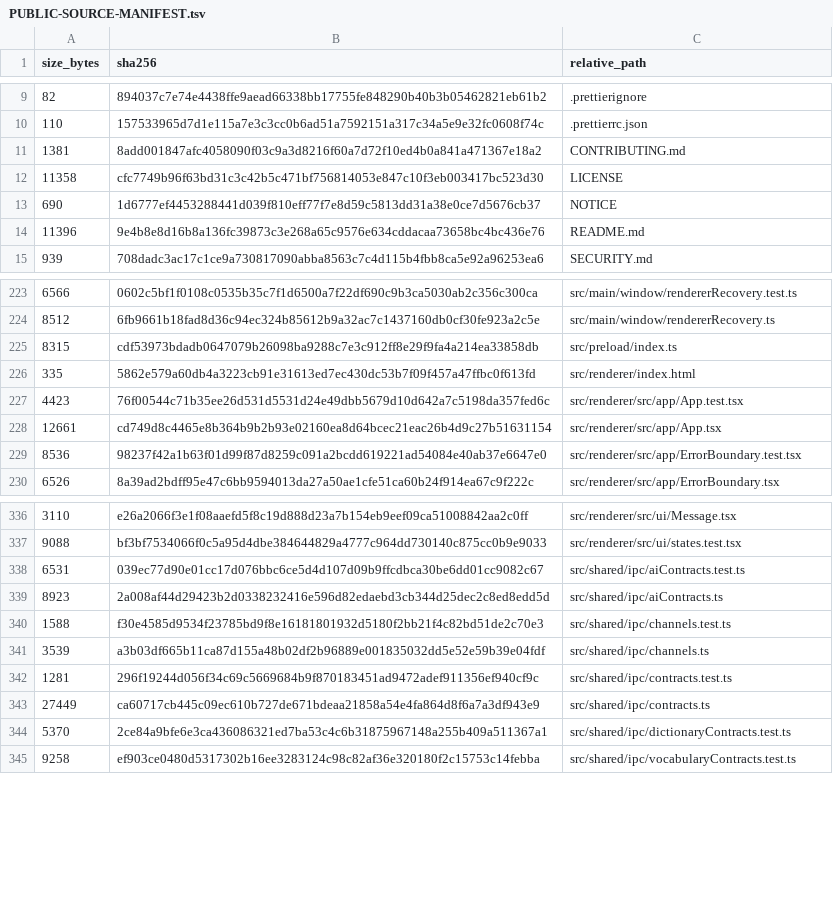
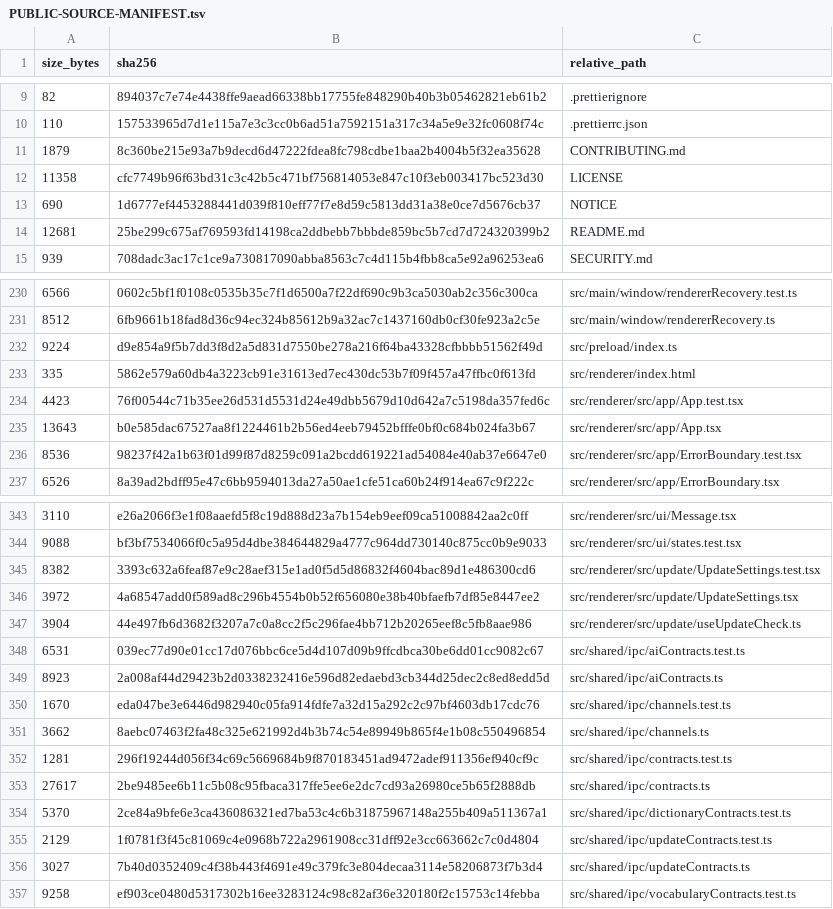
Before and after one commit to purubhoite/lexleaf, a TSV file: PUBLIC-SOURCE-MANIFEST.tsv, drawn as a sheet; only a part is shown, gaps mark what is left out; the diff covers the shown part only.

```diff
--- a/PUBLIC-SOURCE-MANIFEST.tsv
+++ b/PUBLIC-SOURCE-MANIFEST.tsv
@@ -10,6 +10,6 @@ size_bytes	sha256	relative_path
 110	157533965d7d1e115a7e3c3cc0b6ad51a7592151a317c34a5e9e32fc0608f74c	.prettierrc.json
-1381	8add001847afc4058090f03c9a3d8216f60a7d72f10ed4b0a841a471367e18a2	CONTRIBUTING.md
+1879	8c360be215e93a7b9decd6d47222fdea8fc798cdbe1baa2b4004b5f32ea35628	CONTRIBUTING.md
 11358	cfc7749b96f63bd31c3c42b5c471bf756814053e847c10f3eb003417bc523d30	LICENSE
 690	1d6777ef4453288441d039f810eff77f7e8d59c5813dd31a38e0ce7d5676cb37	NOTICE
-11396	9e4b8e8d16b8a136fc39873c3e268a65c9576e634cddacaa73658bc4bc436e76	README.md
+12681	25be299c675af769593fd14198ca2ddbebb7bbbde859bc5b7cd7d724320399b2	README.md
 939	708dadc3ac17c1ce9a730817090abba8563c7c4d115b4fbb8ca5e92a96253ea6	SECURITY.md
@@ -224,6 +231,6 @@ size_bytes	sha256	relative_path
 8512	6fb9661b18fad8d36c94ec324b85612b9a32ac7c1437160db0cf30fe923a2c5e	src/main/window/rendererRecovery.ts
-8315	cdf53973bdadb0647079b26098ba9288c7e3c912ff8e29f9fa4a214ea33858db	src/preload/index.ts
+9224	d9e854a9f5b7dd3f8d2a5d831d7550be278a216f64ba43328cfbbbb51562f49d	src/preload/index.ts
 335	5862e579a60db4a3223cb91e31613ed7ec430dc53b7f09f457a47ffbc0f613fd	src/renderer/index.html
 4423	76f00544c71b35ee26d531d5531d24e49dbb5679d10d642a7c5198da357fed6c	src/renderer/src/app/App.test.tsx
-12661	cd749d8c4465e8b364b9b2b93e02160ea8d64bcec21eac26b4d9c27b51631154	src/renderer/src/app/App.tsx
+13643	b0e585dac67527aa8f1224461b2b56ed4eeb79452bfffe0bf0c684b024fa3b67	src/renderer/src/app/App.tsx
 8536	98237f42a1b63f01d99f87d8259c091a2bcdd619221ad54084e40ab37e6647e0	src/renderer/src/app/ErrorBoundary.test.tsx
@@ -337,9 +344,14 @@ size_bytes	sha256	relative_path
 9088	bf3bf7534066f0c5a95d4dbe384644829a4777c964dd730140c875cc0b9e9033	src/renderer/src/ui/states.test.tsx
+8382	3393c632a6feaf87e9c28aef315e1ad0f5d5d86832f4604bac89d1e486300cd6	src/renderer/src/update/UpdateSettings.test.tsx
+3972	4a68547add0f589ad8c296b4554b0b52f656080e38b40bfaefb7df85e8447ee2	src/renderer/src/update/UpdateSettings.tsx
+3904	44e497fb6d3682f3207a7c0a8cc2f5c296fae4bb712b20265eef8c5fb8aae986	src/renderer/src/update/useUpdateCheck.ts
 6531	039ec77d90e01cc17d076bbc6ce5d4d107d09b9ffcdbca30be6dd01cc9082c67	src/shared/ipc/aiContracts.test.ts
 8923	2a008af44d29423b2d0338232416e596d82edaebd3cb344d25dec2c8ed8edd5d	src/shared/ipc/aiContracts.ts
-1588	f30e4585d9534f23785bd9f8e16181801932d5180f2bb21f4c82bd51de2c70e3	src/shared/ipc/channels.test.ts
-3539	a3b03df665b11ca87d155a48b02df2b96889e001835032dd5e52e59b39e04fdf	src/shared/ipc/channels.ts
+1670	eda047be3e6446d982940c05fa914fdfe7a32d15a292c2c97bf4603db17cdc76	src/shared/ipc/channels.test.ts
+3662	8aebc07463f2fa48c325e621992d4b3b74c54e89949b865f4e1b08c550496854	src/shared/ipc/channels.ts
 1281	296f19244d056f34c69c5669684b9f870183451ad9472adef911356ef940cf9c	src/shared/ipc/contracts.test.ts
-27449	ca60717cb445c09ec610b727de671bdeaa21858a54e4fa864d8f6a7a3df943e9	src/shared/ipc/contracts.ts
+27617	2be9485ee6b11c5b08c95fbaca317ffe5ee6e2dc7cd93a26980ce5b65f2888db	src/shared/ipc/contracts.ts
 5370	2ce84a9bfe6e3ca436086321ed7ba53c4c6b31875967148a255b409a511367a1	src/shared/ipc/dictionaryContracts.test.ts
+2129	1f0781f3f45c81069c4e0968b722a2961908cc31dff92e3cc663662c7c0d4804	src/shared/ipc/updateContracts.test.ts
+3027	7b40d0352409c4f38b443f4691e49c379fc3e804decaa3114e58206873f7b3d4	src/shared/ipc/updateContracts.ts
 9258	ef903ce0480d5317302b16ee3283124c98c82af36e320180f2c15753c14febba	src/shared/ipc/vocabularyContracts.test.ts
```
Also changed, not shown: 10 added rows and 3 removed rows elsewhere in this file, 22 other files.
